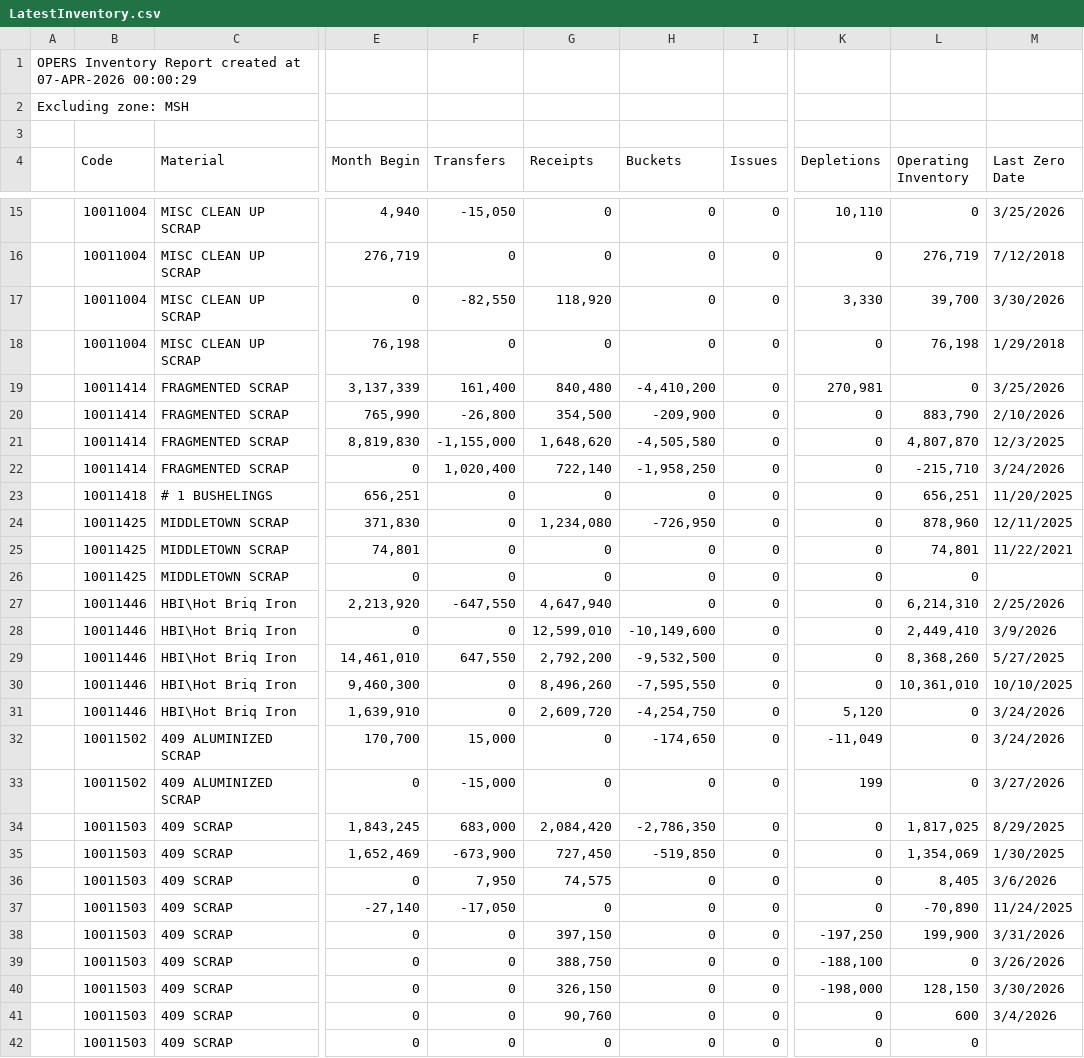
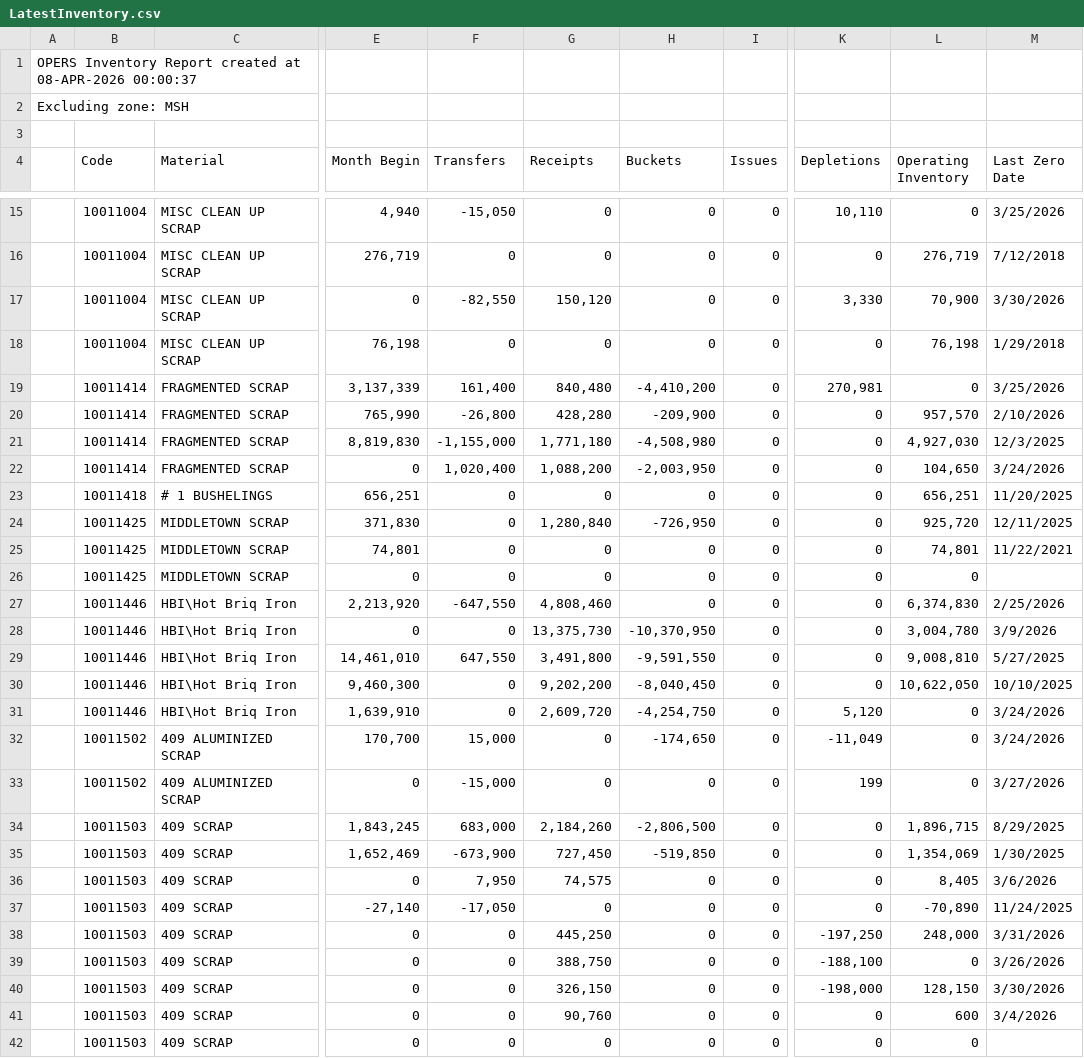
Before and after one commit to Harsco36Map/Yardmap, a CSV file: LatestInventory.csv, drawn as a sheet; only a part is shown, gaps mark what is left out; the diff covers the shown part only; the diff names each change by its address in the sheet, - before the commit and + after, or states it on an @@ line.

Commit message:
Add files via upload

```diff
--- a/LatestInventory.csv
+++ b/LatestInventory.csv
-A1: …created at 07-APR-2026 00:00:29
+A1: …created at 08-APR-2026 00:00:37
-G17 (Receipts): 118,920
+G17 (Receipts): 150,120
-L17 (Operating Inventory): 39,700
+L17 (Operating Inventory): 70,900
-G20 (Receipts): 354,500
+G20 (Receipts): 428,280
-L20 (Operating Inventory): 883,790
+L20 (Operating Inventory): 957,570
-G21 (Receipts): 1,648,620
+G21 (Receipts): 1,771,180
-H21 (Buckets): -4,505,580
+H21 (Buckets): -4,508,980
-L21 (Operating Inventory): 4,807,870
+L21 (Operating Inventory): 4,927,030
-G22 (Receipts): 722,140
+G22 (Receipts): 1,088,200
-H22 (Buckets): -1,958,250
+H22 (Buckets): -2,003,950
-L22 (Operating Inventory): -215,710
+L22 (Operating Inventory): 104,650
-G24 (Receipts): 1,234,080
+G24 (Receipts): 1,280,840
-L24 (Operating Inventory): 878,960
+L24 (Operating Inventory): 925,720
-G27 (Receipts): 4,647,940
+G27 (Receipts): 4,808,460
-L27 (Operating Inventory): 6,214,310
+L27 (Operating Inventory): 6,374,830
-G28 (Receipts): 12,599,010
+G28 (Receipts): 13,375,730
-H28 (Buckets): -10,149,600
+H28 (Buckets): -10,370,950
-L28 (Operating Inventory): 2,449,410
+L28 (Operating Inventory): 3,004,780
-G29 (Receipts): 2,792,200
+G29 (Receipts): 3,491,800
-H29 (Buckets): -9,532,500
+H29 (Buckets): -9,591,550
-L29 (Operating Inventory): 8,368,260
+L29 (Operating Inventory): 9,008,810
-G30 (Receipts): 8,496,260
+G30 (Receipts): 9,202,200
-H30 (Buckets): -7,595,550
+H30 (Buckets): -8,040,450
-L30 (Operating Inventory): 10,361,010
+L30 (Operating Inventory): 10,622,050
-G34 (Receipts): 2,084,420
+G34 (Receipts): 2,184,260
-H34 (Buckets): -2,786,350
+H34 (Buckets): -2,806,500
-L34 (Operating Inventory): 1,817,025
+L34 (Operating Inventory): 1,896,715
-G38 (Receipts): 397,150
+G38 (Receipts): 445,250
-L38 (Operating Inventory): 199,900
+L38 (Operating Inventory): 248,000
```
Also changed, not shown: 50 edited cells elsewhere in this file.
